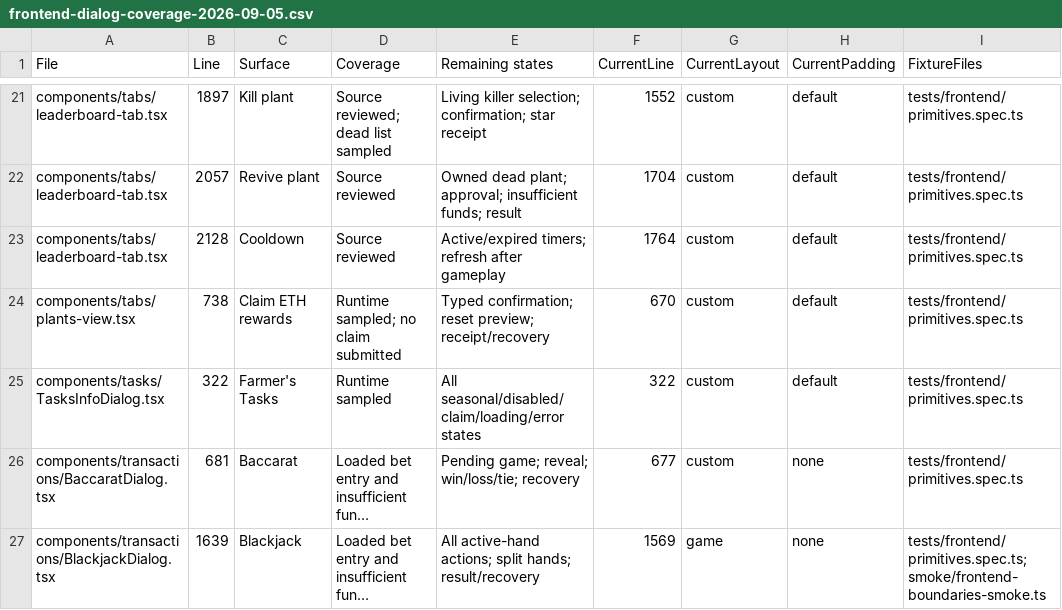
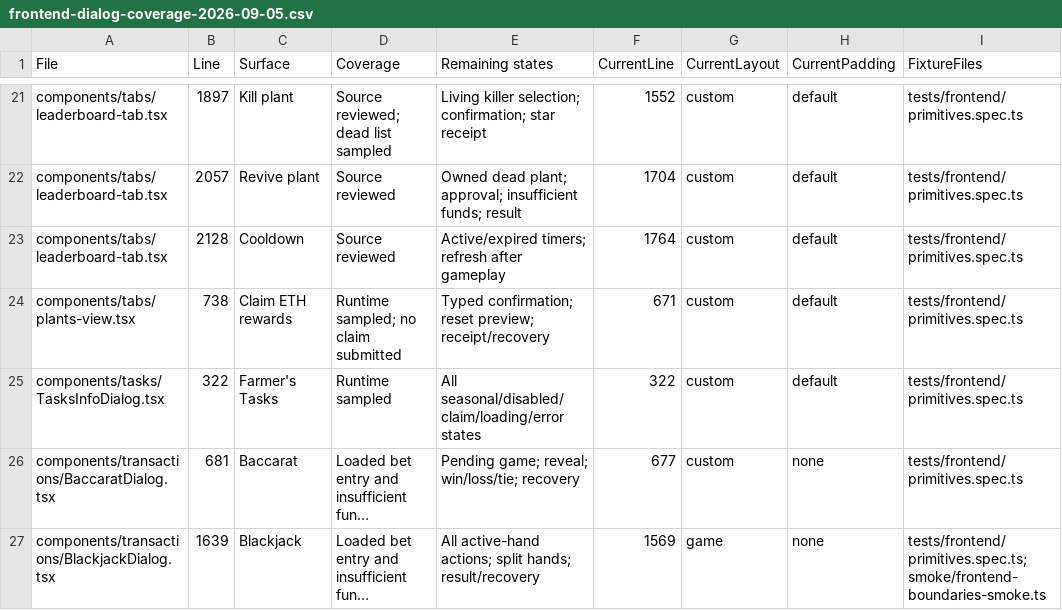
Before and after one commit to pixotchi/Pixotchi-Eco, a CSV file: docs/qa/frontend-dialog-coverage-2026-09-05.csv, drawn as a sheet; only a part is shown, gaps mark what is left out; long unchanged cells end in …; the diff names each change by its address in the sheet, - before the commit and + after, or states it on an @@ line.

Commit message:
Correct farm spacing and restore expressive land and quest UI
Align the wider shell with the tablet layout, cap oversized artwork stages, and keep plant care full-width in both selection states. Keep one purchase review below the catalog and focus it when the selected item changes.

Restore always-expanded land artwork above the overview, replace repeated summary buttons with resource and building rows, and distinguish quest difficulty with color and icons while retaining keyboard controls. Add layout/focus and difficulty regressions and record the visual follow-up.

```diff
--- a/docs/qa/frontend-dialog-coverage-2026-09-05.csv
+++ b/docs/qa/frontend-dialog-coverage-2026-09-05.csv
-F24 (CurrentLine): 670
+F24 (CurrentLine): 671
```
Also changed, not shown: 10 other files.
